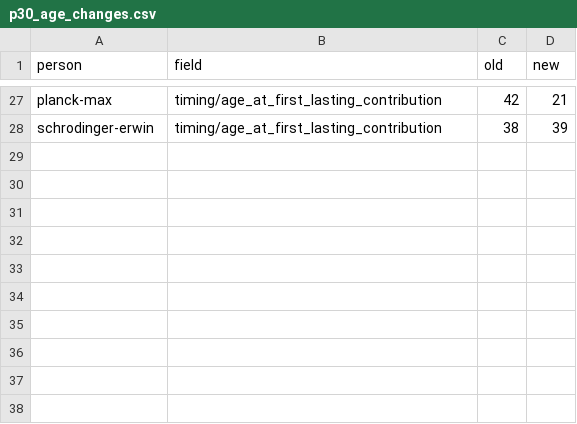
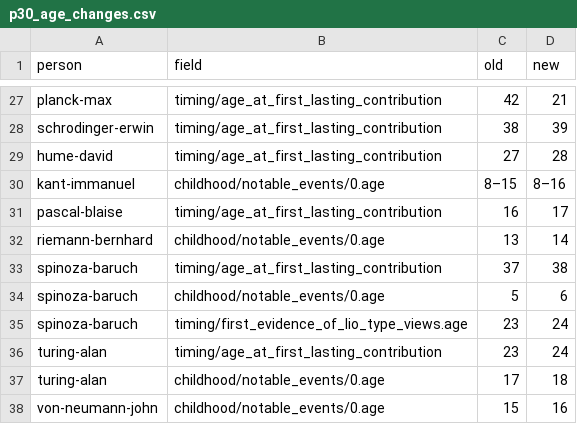
Before and after one commit to neuresthetics/neuresthetics_genius_study, a CSV file: reports/p30_age_changes.csv, drawn as a sheet; only a part is shown, gaps mark what is left out; the diff names each change by its address in the sheet, - before the commit and + after, or states it on an @@ line.

Commit message:
Fix 10 ages in 7 records under the P30 age rule (event year minus birth year)
Hume, Kant, Pascal, Riemann, Spinoza, Turing, von Neumann. Applied with
scripts/recompute_ages.py --write; rows added to reports/p30_age_changes.csv.
Only age values changed: no worldview code, axis score, mid_basin value,
era bucket or figure changed.

```diff
--- a/reports/p30_age_changes.csv
+++ b/reports/p30_age_changes.csv
+row 29: hume-david | timing/age_at_first_lasting_contribution | 27 | 28
+row 30: kant-immanuel | childhood/notable_events/0.age | 8–15 | 8–16
+row 31: pascal-blaise | timing/age_at_first_lasting_contribution | 16 | 17
+row 32: riemann-bernhard | childhood/notable_events/0.age | 13 | 14
+row 33: spinoza-baruch | timing/age_at_first_lasting_contribution | 37 | 38
+row 34: spinoza-baruch | childhood/notable_events/0.age | 5 | 6
+row 35: spinoza-baruch | timing/first_evidence_of_lio_type_views.age | 23 | 24
+row 36: turing-alan | timing/age_at_first_lasting_contribution | 23 | 24
+row 37: turing-alan | childhood/notable_events/0.age | 17 | 18
+row 38: von-neumann-john | childhood/notable_events/0.age | 15 | 16
```
Also changed, not shown: 7 other files.
